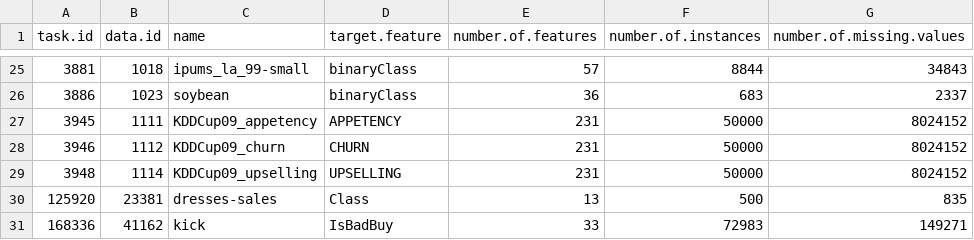
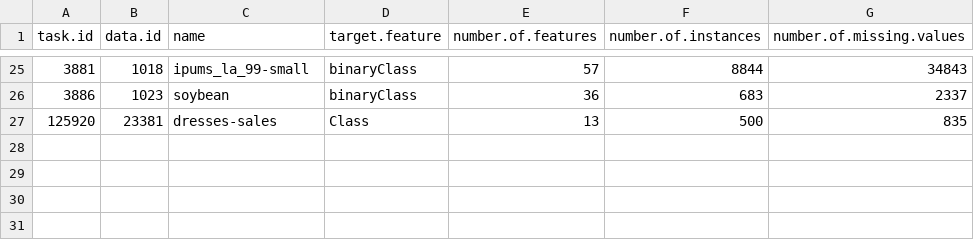
Before and after one commit to ModelOriented/EMMA, a CSV file: benchmarks/tasks.csv, drawn as a sheet; only a part is shown, gaps mark what is left out; the diff names each change by its address in the sheet, - before the commit and + after, or states it on an @@ line.

Commit message:
tasks update

```diff
--- a/benchmarks/tasks.csv
+++ b/benchmarks/tasks.csv
-row 27: 3945 | 1111 | KDDCup09_appetency | APPETENCY | 231 | 50000 | 8024152
-row 28: 3946 | 1112 | KDDCup09_churn | CHURN | 231 | 50000 | 8024152
-row 29: 3948 | 1114 | KDDCup09_upselling | UPSELLING | 231 | 50000 | 8024152
-row 31: 168336 | 41162 | kick | IsBadBuy | 33 | 72983 | 149271
```
Also changed, not shown: 1 other file.
